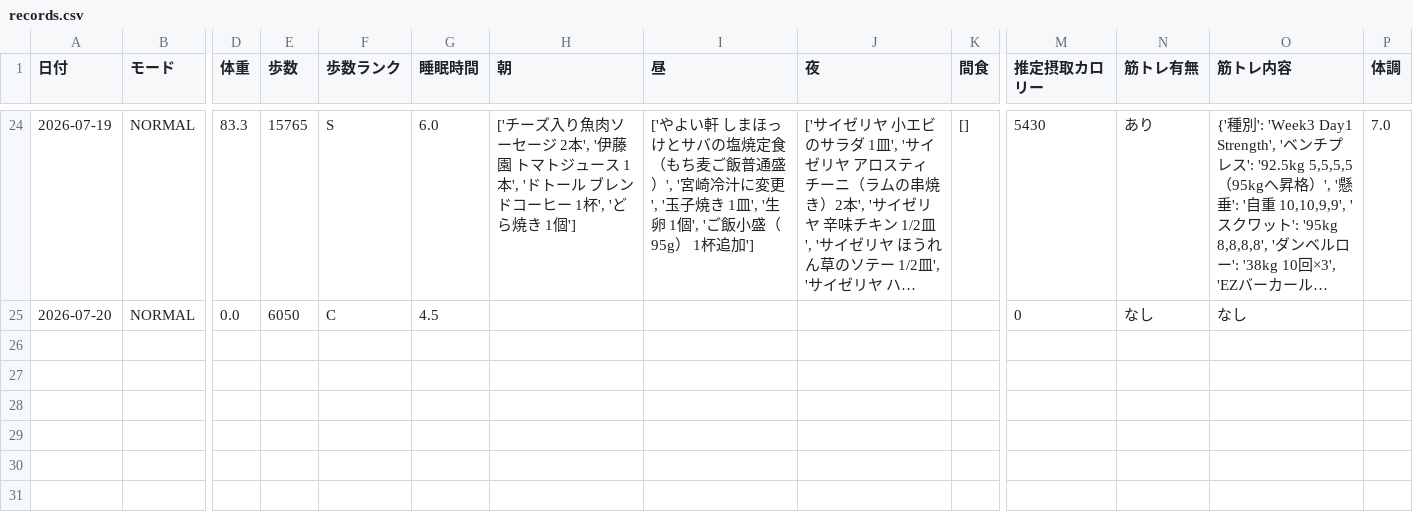
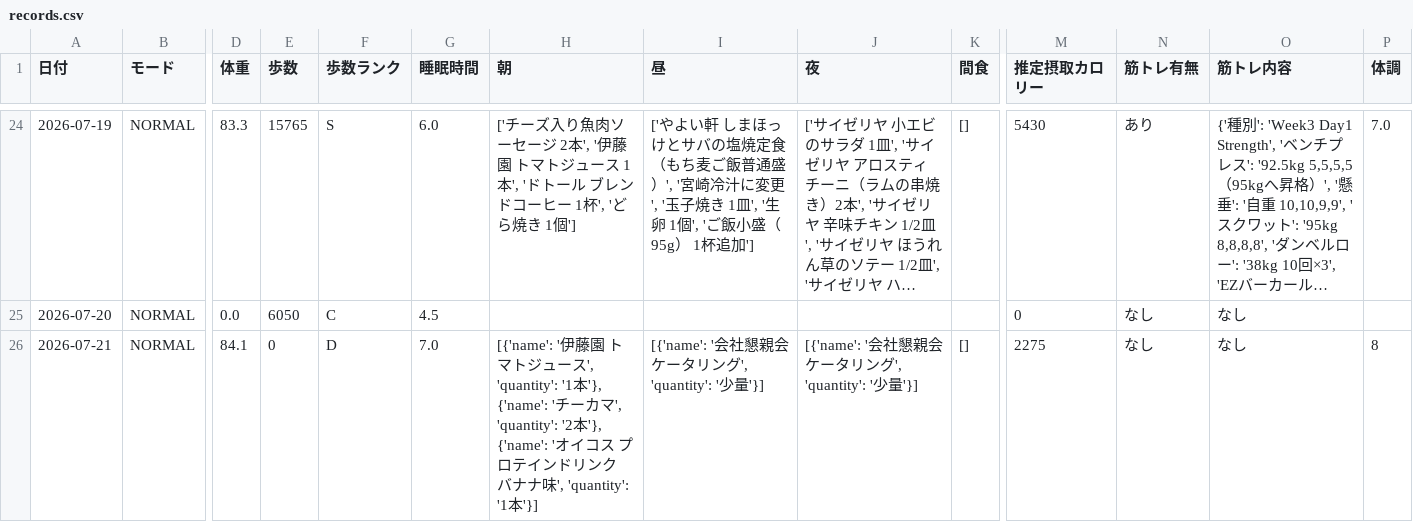
Before and after one commit to ZOEykyk/body-recomp-dashboard, a CSV file: records.csv, drawn as a sheet; only a part is shown, gaps mark what is left out; long unchanged cells end in …; rows hold the shown columns only; the diff names each change by its address in the sheet, - before the commit and + after, or states it on an @@ line.

Commit message:
Update records.csv from Streamlit app

```diff
--- a/records.csv
+++ b/records.csv
+row 26: 2026-07-21 | NORMAL | 84.1 | 0 | D | 7.0 | [{'name': '伊藤園 トマトジュース', 'quantity': '1本'}, {'name': 'チーカマ', 'quantity': '2本'}, {'name': 'オイコス プロテインドリンク バナナ味', 'quantity': '1本'}] | [{'name': '会社懇親会ケータリング', 'quantity': '少量'}] | [{'name': '会社懇親会ケータリング', 'quantity': '少量'}] | [] | 2275 | なし | なし | 8
```
